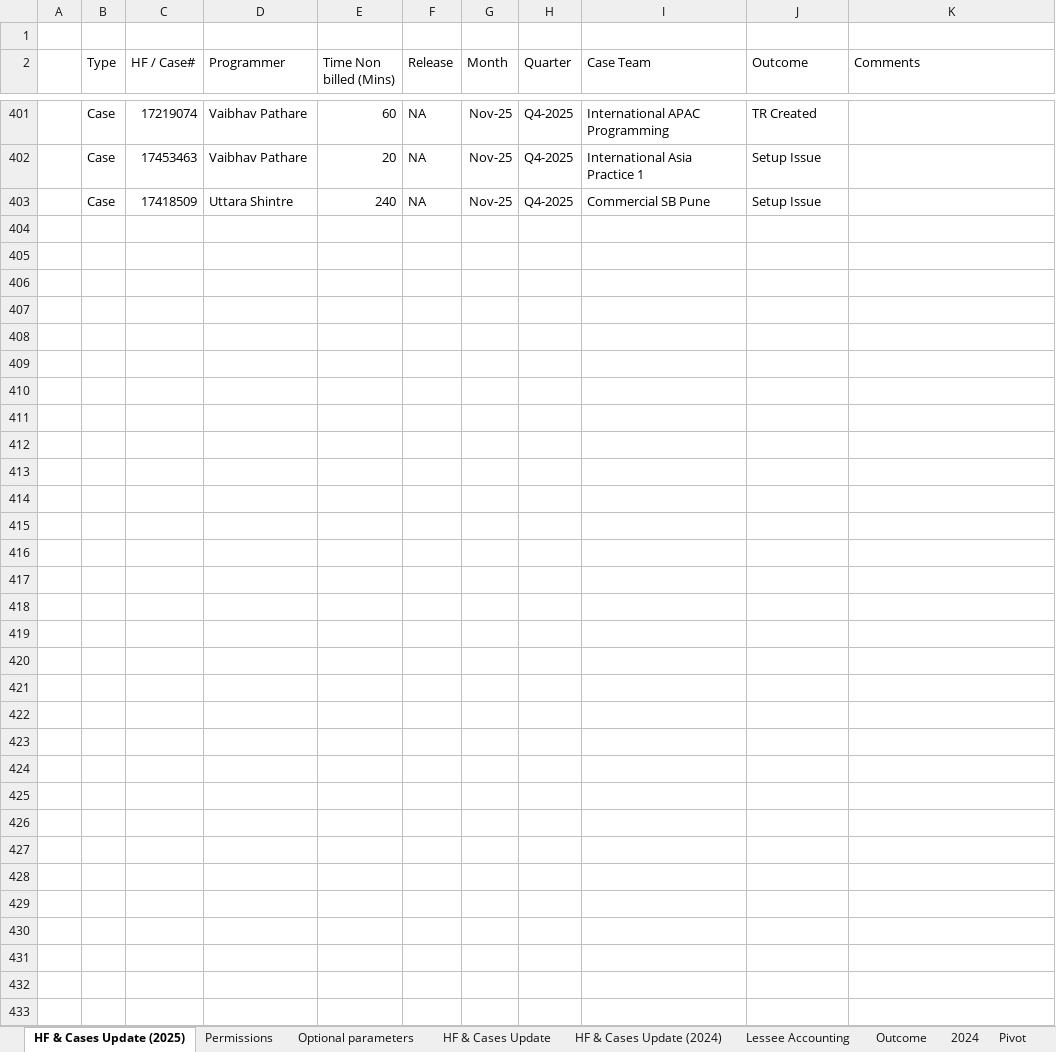
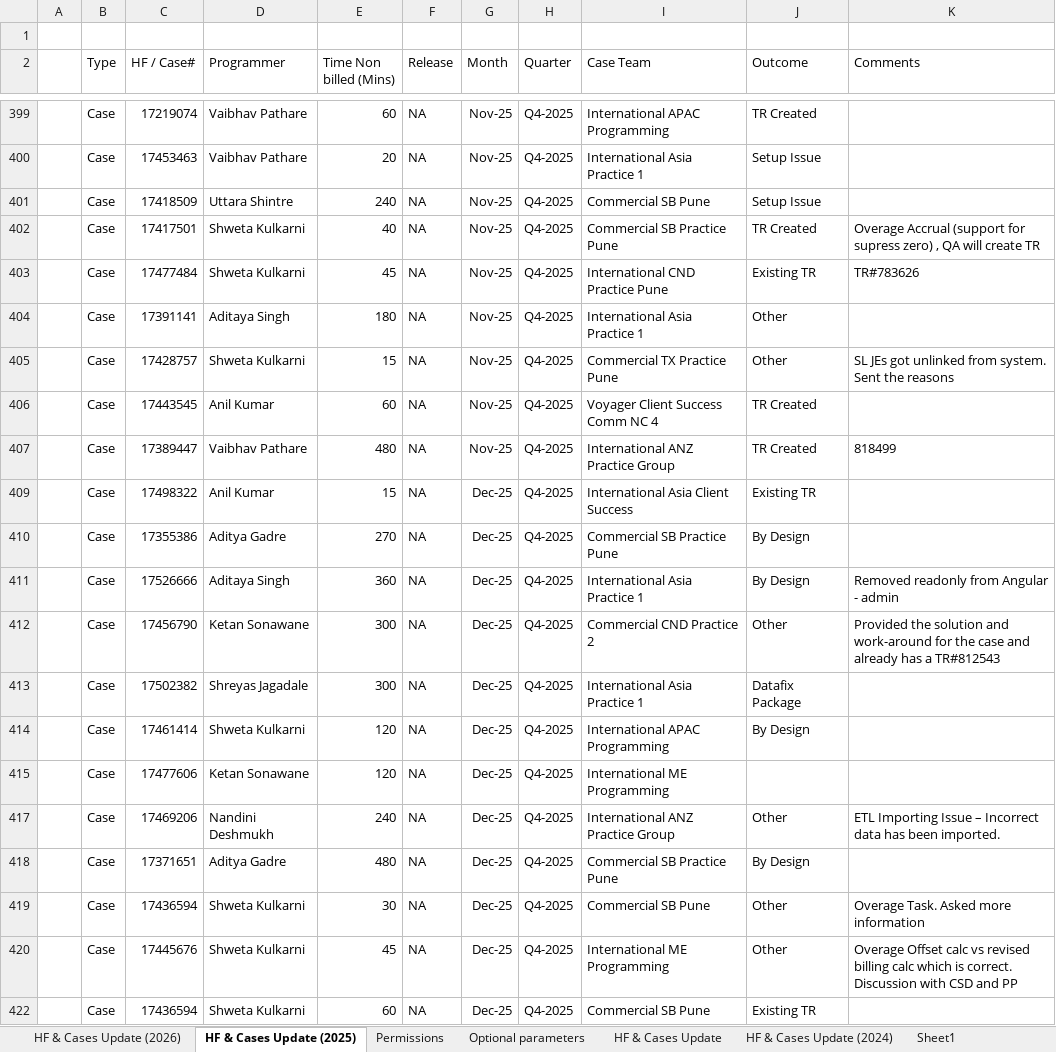
Before and after one commit to innovateprogrammer/teamvaultAIbotKB, an Excel workbook: track.xlsx, sheet HF & Cases Update (2025), drawn as a sheet; only a part is shown, gaps mark what is left out; values as stored, in another font and other column widths than the file's, no borders; table styles not drawn; the diff covers the shown part only; the diff names each change by its address in the sheet, - before the commit and + after, or states it on an @@ line.

Commit message:
update tr sheet 2

```diff
--- a/track.xlsx (sheet HF & Cases Update (2025))
+++ b/track.xlsx (sheet HF & Cases Update (2025))
+sheet tab: HF & Cases Update (2026)
+sheet tab: Sheet1
+row 402:  | Case | 17417501 | Shweta Kulkarni | 40 | NA | Nov-25 | Q4-2025 | Commercial SB Practice Pune | TR Created | Overage Accrual (support for supress zero) , QA will create TR
+row 403:  | Case | 17477484 | Shweta Kulkarni | 45 | NA | Nov-25 | Q4-2025 | International CND Practice Pune | Existing TR | TR#783626
+row 404:  | Case | 17391141 | Aditaya Singh | 180 | NA | Nov-25 | Q4-2025 | International Asia Practice 1 | Other
+row 405:  | Case | 17428757 | Shweta Kulkarni | 15 | NA | Nov-25 | Q4-2025 | Commercial TX Practice Pune | Other | SL JEs got unlinked from system. Sent the reasons
+row 406:  | Case | 17443545 | Anil Kumar | 60 | NA | Nov-25 | Q4-2025 | Voyager Client Success Comm NC 4 | TR Created
+row 407:  | Case | 17389447 | Vaibhav Pathare | 480 | NA | Nov-25 | Q4-2025 | International ANZ Practice Group | TR Created | 818499
+row 409:  | Case | 17498322 | Anil Kumar | 15 | NA | Dec-25 | Q4-2025 | International Asia Client Success | Existing TR
+row 410:  | Case | 17355386 | Aditya Gadre | 270 | NA | Dec-25 | Q4-2025 | Commercial SB Practice Pune | By Design
+row 411:  | Case | 17526666 | Aditaya Singh | 360 | NA | Dec-25 | Q4-2025 | International Asia Practice 1 | By Design | Removed readonly from Angular - admin
+row 412:  | Case | 17456790 | Ketan Sonawane | 300 | NA | Dec-25 | Q4-2025 | Commercial CND Practice 2 | Other | Provided the solution and work-around for the case and already has a TR#812543
+row 413:  | Case | 17502382 | Shreyas Jagadale | 300 | NA | Dec-25 | Q4-2025 | International Asia Practice 1 | Datafix Package
+row 414:  | Case | 17461414 | Shweta Kulkarni | 120 | NA | Dec-25 | Q4-2025 | International APAC Programming | By Design
+row 415:  | Case | 17477606 | Ketan Sonawane | 120 | NA | Dec-25 | Q4-2025 | International ME Programming
+row 417:  | Case | 17469206 | Nandini Deshmukh | 240 | NA | Dec-25 | Q4-2025 | International ANZ Practice Group | Other | ETL Importing Issue – Incorrect data has been imported.
+row 418:  | Case | 17371651 | Aditya Gadre | 480 | NA | Dec-25 | Q4-2025 | Commercial SB Practice Pune | By Design
+row 419:  | Case | 17436594 | Shweta Kulkarni | 30 | NA | Dec-25 | Q4-2025 | Commercial SB Pune | Other | Overage Task. Asked more information
+row 420:  | Case | 17445676 | Shweta Kulkarni | 45 | NA | Dec-25 | Q4-2025 | International ME Programming | Other | Overage Offset calc vs revised billing calc which is correct. Discussion with CSD and PP
+row 422:  | Case | 17436594 | Shweta Kulkarni | 60 | NA | Dec-25 | Q4-2025 | Commercial SB Pune | Existing TR
```
Also changed, not shown: 18 added rows, 3 removed rows, 45 hidden or unhidden rows and 1 edited cell elsewhere in this sheet, hidden cells.
